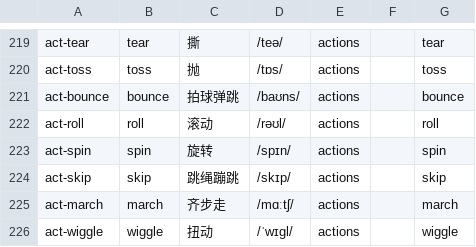
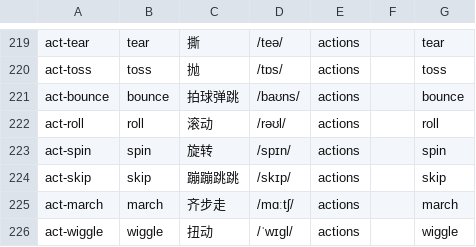
Before and after one commit to chenhaolove89/kids-english, a CSV file: tools/words-extra/L4-text-c1.csv, drawn as a sheet; only a part is shown, gaps mark what is left out.

```diff
--- a/tools/words-extra/L4-text-c1.csv
+++ b/tools/words-extra/L4-text-c1.csv
@@ -223,3 +223,3 @@ act-roll,roll,滚动,/rəʊl/,actions,,roll
 act-spin,spin,旋转,/spɪn/,actions,,spin
-act-skip,skip,跳绳蹦跳,/skɪp/,actions,,skip
+act-skip,skip,蹦蹦跳跳,/skɪp/,actions,,skip
 act-march,march,齐步走,/mɑːtʃ/,actions,,march
```
Also changed, not shown: tools/words-extra/L1.csv, 44 other files.
